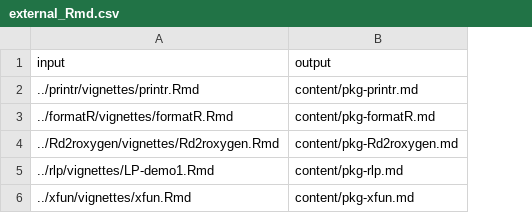
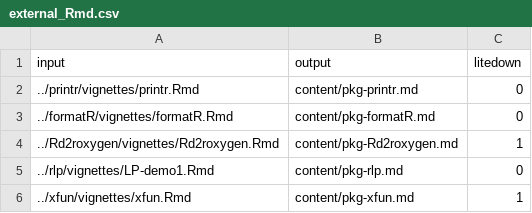
Before and after one commit to yihui/yihui.org, a CSV file: R/external_Rmd.csv, drawn as a sheet; the diff names each change by its address in the sheet, - before the commit and + after, or states it on an @@ line.

Commit message:
some vignettes should be compiled through litedown instead of knitr

```diff
--- a/R/external_Rmd.csv
+++ b/R/external_Rmd.csv
+column C (litedown), rows 2-6: 0 | 0 | 1 | 0 | 1
```
Also changed, not shown: 12 other files.
